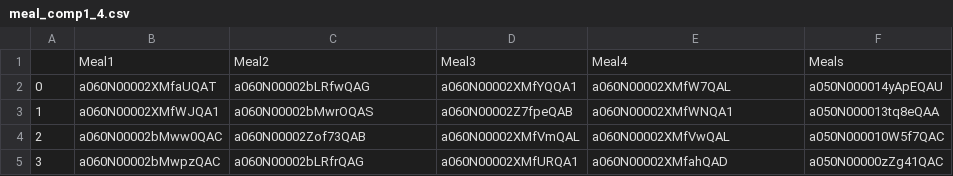
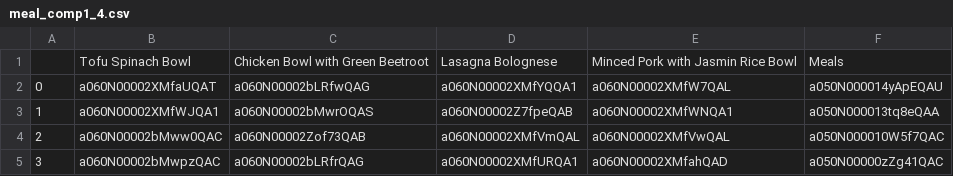
Before and after one commit to noahschumacher/smunch-user-food-analysis, a CSV file: test_csvs/meal_comp1_4.csv, drawn as a sheet; only a part is shown; removed rows and columns are numbered as before the commit, all else as after; the diff names each change by its address in the sheet, - before the commit and + after, or states it on an @@ line.

Commit message:
Updated meals with names.

```diff
--- a/test_csvs/meal_comp1_4.csv
+++ b/test_csvs/meal_comp1_4.csv
-row 1:  | Meal1 | Meal2 | Meal3 | Meal4 | Meals
+row 1:  | Tofu Spinach Bowl | Chicken Bowl with Green Beetroot | Lasagna Bolognese | Minced Pork with Jasmin Rice Bowl | Meals
```
Also changed, not shown: test_csvs/meal_comp2_4.csv, test_csvs/meal_comp3_2.csv.
